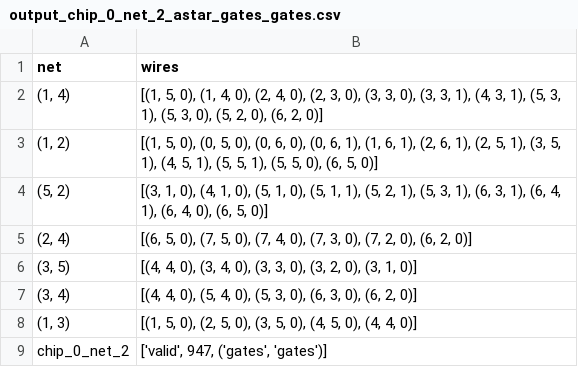
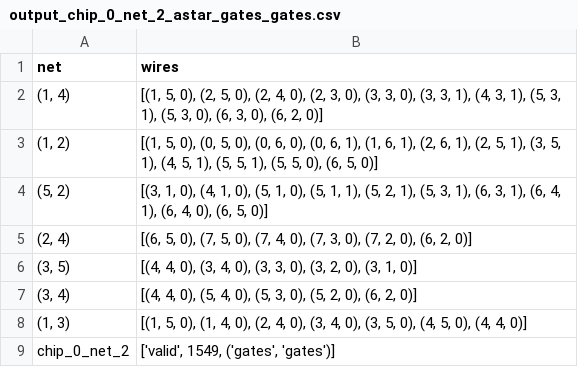
Before and after one commit to Amy13977784/Chip-Champs, a CSV file: output/output_chip_0_net_2_astar_gates_gates.csv, drawn as a sheet.

```diff
--- a/output/output_chip_0_net_2_astar_gates_gates.csv
+++ b/output/output_chip_0_net_2_astar_gates_gates.csv
@@ -1,3 +1,3 @@
 net,wires
-"(1, 4)","[(1, 5, 0), (1, 4, 0), (2, 4, 0), (2, 3, 0), (3, 3, 0), (3, 3, 1), (4, 3, 1), (5, 3, 1), (5, 3, 0), (5, 2, 0), (6, 2, 0)]"
+"(1, 4)","[(1, 5, 0), (2, 5, 0), (2, 4, 0), (2, 3, 0), (3, 3, 0), (3, 3, 1), (4, 3, 1), (5, 3, 1), (5, 3, 0), (6, 3, 0), (6, 2, 0)]"
 "(1, 2)","[(1, 5, 0), (0, 5, 0), (0, 6, 0), (0, 6, 1), (1, 6, 1), (2, 6, 1), (2, 5, 1), (3, 5, 1), (4, 5, 1), (5, 5, 1), (5, 5, 0), (6, 5, 0)]"
@@ -6,4 +6,4 @@ net,wires
 "(3, 5)","[(4, 4, 0), (3, 4, 0), (3, 3, 0), (3, 2, 0), (3, 1, 0)]"
-"(3, 4)","[(4, 4, 0), (5, 4, 0), (5, 3, 0), (6, 3, 0), (6, 2, 0)]"
-"(1, 3)","[(1, 5, 0), (2, 5, 0), (3, 5, 0), (4, 5, 0), (4, 4, 0)]"
-chip_0_net_2,"['valid', 947, ('gates', 'gates')]"
+"(3, 4)","[(4, 4, 0), (5, 4, 0), (5, 3, 0), (5, 2, 0), (6, 2, 0)]"
+"(1, 3)","[(1, 5, 0), (1, 4, 0), (2, 4, 0), (3, 4, 0), (3, 5, 0), (4, 5, 0), (4, 4, 0)]"
+chip_0_net_2,"['valid', 1549, ('gates', 'gates')]"
```
Also changed, not shown: output/output_chip_0_net_2_astar_intersections_gates.csv, output/output_chip_0_net_2_astar_intersections_intersections.csv, 8 other files.
